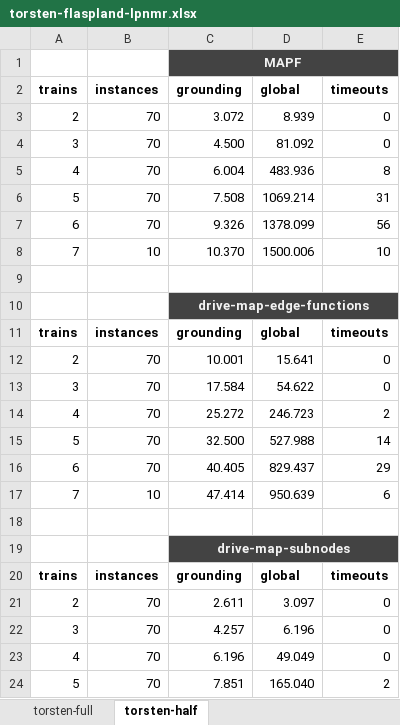
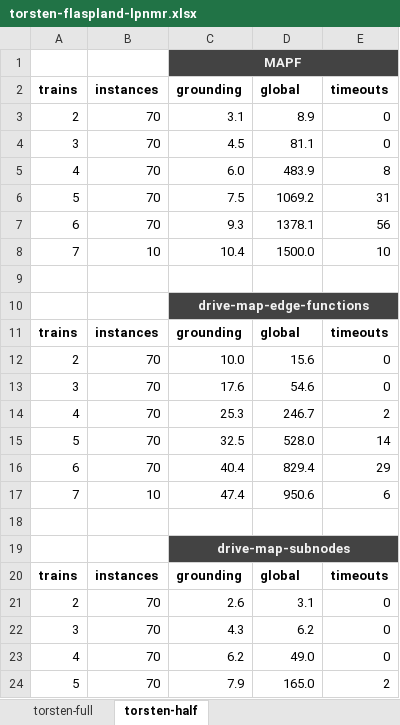
Before and after one commit to potassco/flaspland-encodings, an Excel workbook: benchmarking/analysis/torsten-flaspland-lpnmr.xlsx, sheet torsten-half, drawn as a sheet; only a part is shown; values as stored, in another font and other column widths than the file's, no borders; charts and pictures not drawn; the diff covers the shown part only; the diff names each change by its address in the sheet, - before the commit and + after, or states it on an @@ line.

Commit message:
adjusting the number of decimal places

```diff
--- a/benchmarking/analysis/torsten-flaspland-lpnmr.xlsx (sheet torsten-half)
+++ b/benchmarking/analysis/torsten-flaspland-lpnmr.xlsx (sheet torsten-half)
-C3 (grounding): 3.072
+C3 (grounding): 3.1
-D3 (global): 8.939
+D3 (global): 8.9
-C4 (grounding): 4.500
+C4 (grounding): 4.5
-D4 (global): 81.092
+D4 (global): 81.1
-C5 (grounding): 6.004
+C5 (grounding): 6.0
-D5 (global): 483.936
+D5 (global): 483.9
-C6 (grounding): 7.508
+C6 (grounding): 7.5
-D6 (global): 1069.214
+D6 (global): 1069.2
-C7 (grounding): 9.326
+C7 (grounding): 9.3
-D7 (global): 1378.099
+D7 (global): 1378.1
-C8 (grounding): 10.370
+C8 (grounding): 10.4
-D8 (global): 1500.006
+D8 (global): 1500.0
-C12 (grounding): 10.001
+C12 (grounding): 10.0
-D12 (global): 15.641
+D12 (global): 15.6
-C13 (grounding): 17.584
+C13 (grounding): 17.6
-D13 (global): 54.622
+D13 (global): 54.6
-C14 (grounding): 25.272
+C14 (grounding): 25.3
-D14 (global): 246.723
+D14 (global): 246.7
-C15 (grounding): 32.500
+C15 (grounding): 32.5
-D15 (global): 527.988
+D15 (global): 528.0
-C16 (grounding): 40.405
+C16 (grounding): 40.4
-D16 (global): 829.437
+D16 (global): 829.4
-C17 (grounding): 47.414
+C17 (grounding): 47.4
-D17 (global): 950.639
+D17 (global): 950.6
-C21 (grounding): 2.611
+C21 (grounding): 2.6
-D21 (global): 3.097
+D21 (global): 3.1
-C22 (grounding): 4.257
+C22 (grounding): 4.3
-D22 (global): 6.196
+D22 (global): 6.2
-C23 (grounding): 6.196
+C23 (grounding): 6.2
-D23 (global): 49.049
+D23 (global): 49.0
-C24 (grounding): 7.851
+C24 (grounding): 7.9
-D24 (global): 165.040
+D24 (global): 165.0
```
Also changed, not shown: 28 edited cells elsewhere in this sheet, sheet torsten-full, charts or pictures.
